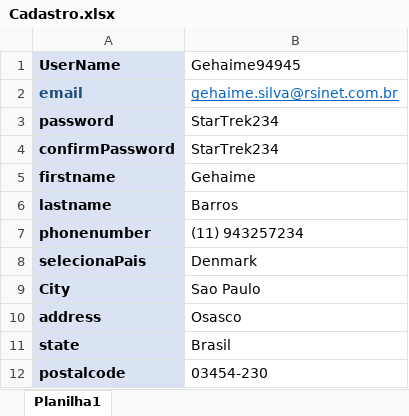
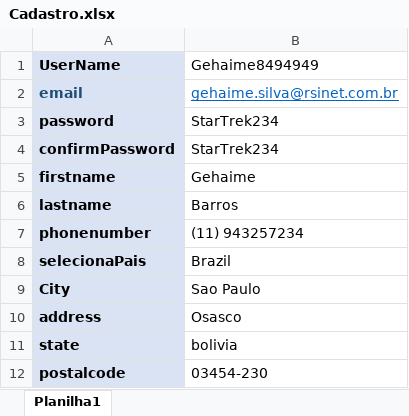
Before and after one commit to gehaimeBarros/AdvantageBDDAtualizado, an Excel workbook: src/main/java/br/com/rsinet/hub_BDD/AdvantageBDDUtil/Cadastro.xlsx, sheet Planilha1, drawn as a sheet; values as stored, in another font and other column widths than the file's, no borders; the diff names each change by its address in the sheet, - before the commit and + after, or states it on an @@ line.

```diff
--- a/src/main/java/br/com/rsinet/hub_BDD/AdvantageBDDUtil/Cadastro.xlsx (sheet Planilha1)
+++ b/src/main/java/br/com/rsinet/hub_BDD/AdvantageBDDUtil/Cadastro.xlsx (sheet Planilha1)
-B1: Gehaime94945
+B1: Gehaime8494949
-B8 (Gehaime8494949): Denmark
+B8 (Gehaime8494949): Brazil
-B11 (Gehaime8494949): Brasil
+B11 (Gehaime8494949): bolivia
```
Also changed, not shown: target/classes/br/com/rsinet/hub_BDD/AdvantageBDDUtil/Cadastro.xlsx, 21 other files.
